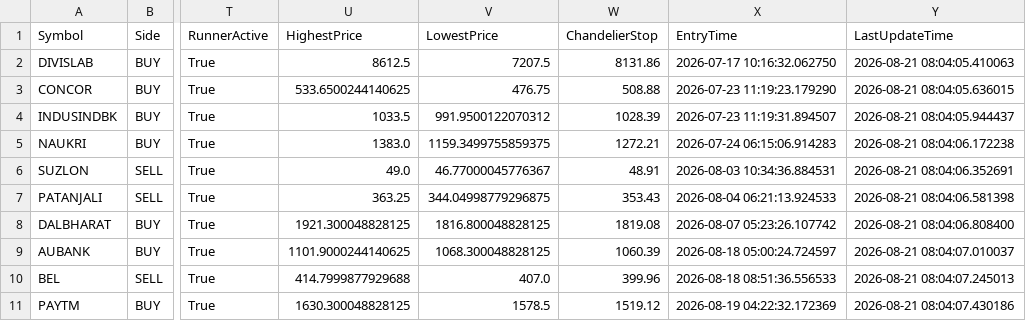
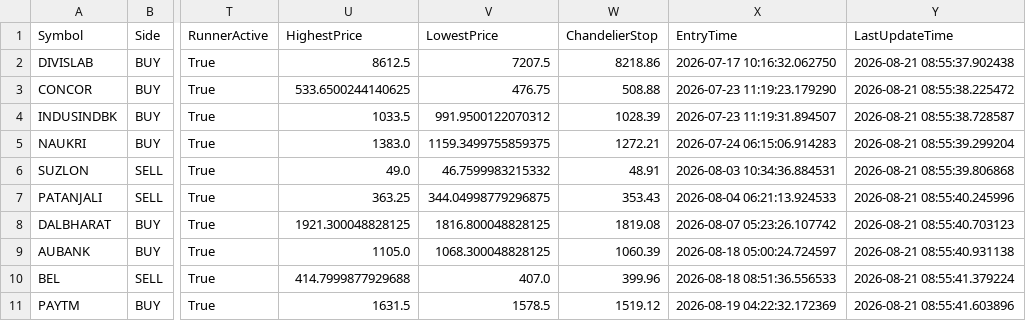
Before and after one commit to bakshad/Hybrid-FVG-Sniper, a CSV file: active_positions.csv, drawn as a sheet; only a part is shown, gaps mark what is left out; the diff names each change by its address in the sheet, - before the commit and + after, or states it on an @@ line.

```diff
--- a/active_positions.csv
+++ b/active_positions.csv
-W2 (ChandelierStop): 8131.86
+W2 (ChandelierStop): 8218.86
-Y2 (LastUpdateTime): 2026-08-21 08:04:05.410063
+Y2 (LastUpdateTime): 2026-08-21 08:55:37.902438
-Y3 (LastUpdateTime): 2026-08-21 08:04:05.636015
+Y3 (LastUpdateTime): 2026-08-21 08:55:38.225472
-Y4 (LastUpdateTime): 2026-08-21 08:04:05.944437
+Y4 (LastUpdateTime): 2026-08-21 08:55:38.728587
-Y5 (LastUpdateTime): 2026-08-21 08:04:06.172238
+Y5 (LastUpdateTime): 2026-08-21 08:55:39.299204
-V6 (LowestPrice): 46.77000045776367
+V6 (LowestPrice): 46.7599983215332
-Y6 (LastUpdateTime): 2026-08-21 08:04:06.352691
+Y6 (LastUpdateTime): 2026-08-21 08:55:39.806868
-Y7 (LastUpdateTime): 2026-08-21 08:04:06.581398
+Y7 (LastUpdateTime): 2026-08-21 08:55:40.245996
-Y8 (LastUpdateTime): 2026-08-21 08:04:06.808400
+Y8 (LastUpdateTime): 2026-08-21 08:55:40.703123
-U9 (HighestPrice): 1101.9000244140625
+U9 (HighestPrice): 1105.0
-Y9 (LastUpdateTime): 2026-08-21 08:04:07.010037
+Y9 (LastUpdateTime): 2026-08-21 08:55:40.931138
-Y10 (LastUpdateTime): 2026-08-21 08:04:07.245013
+Y10 (LastUpdateTime): 2026-08-21 08:55:41.379224
-U11 (HighestPrice): 1630.300048828125
+U11 (HighestPrice): 1631.5
-Y11 (LastUpdateTime): 2026-08-21 08:04:07.430186
+Y11 (LastUpdateTime): 2026-08-21 08:55:41.603896
```
